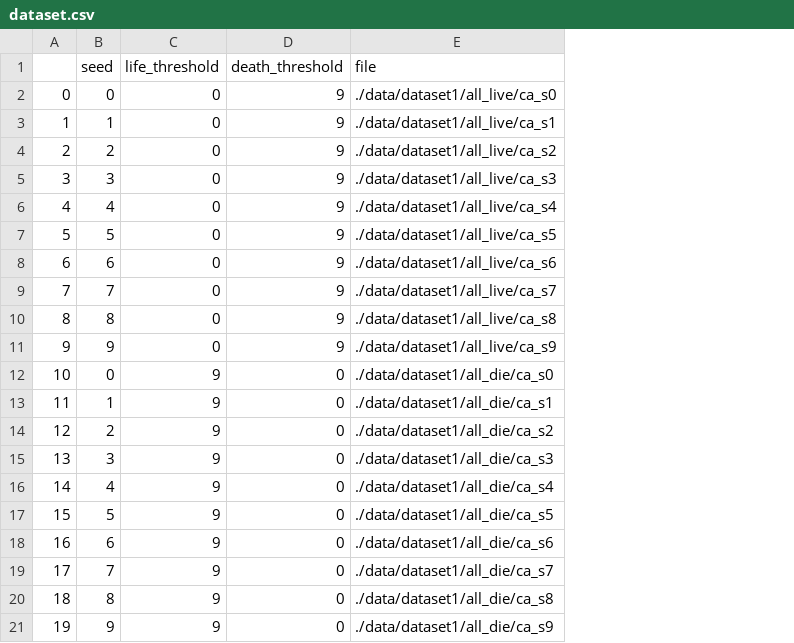
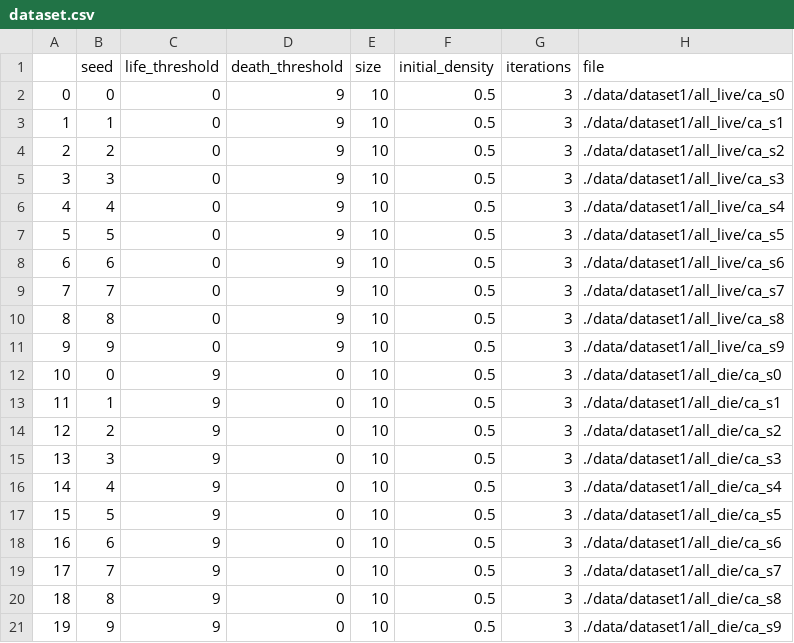
Before and after one commit to ezegonmac/TFG-CellularAutomata, a CSV file: data/dataset1/dataset.csv, drawn as a sheet; the diff names each change by its address in the sheet, - before the commit and + after, or states it on an @@ line.

Commit message:
Add new attributes to dataset1

```diff
--- a/data/dataset1/dataset.csv
+++ b/data/dataset1/dataset.csv
+column E (size), rows 2-21: all 10
+column F (initial_density), rows 2-21: all 0.5
+column G (iterations), rows 2-21: all 3
```
Also changed, not shown: 1 other file.
